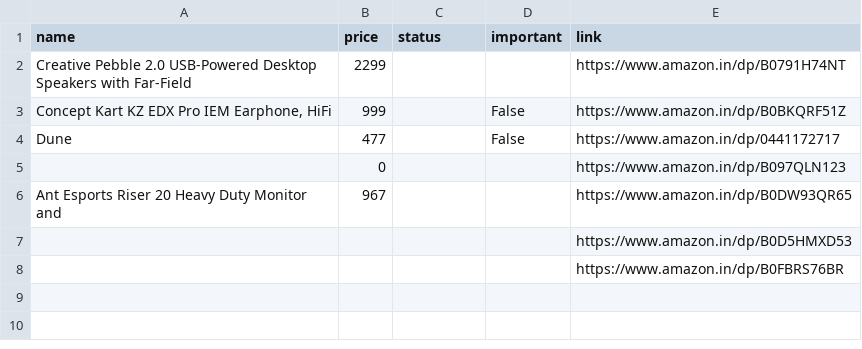
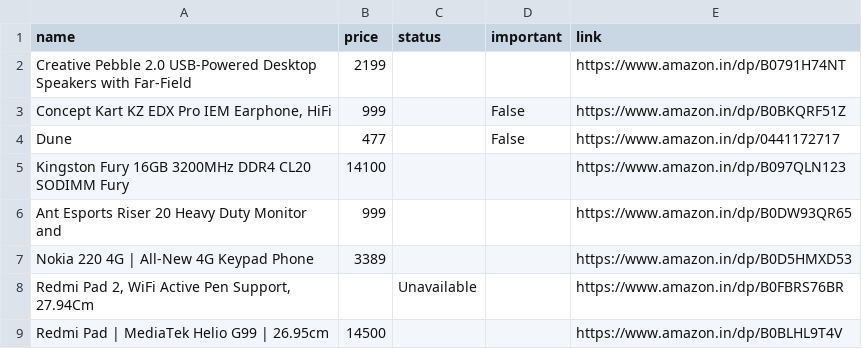
Before and after one commit to tonydavidx/Amazkart, a CSV file: data/products.csv, drawn as a sheet.

```diff
--- a/data/products.csv
+++ b/data/products.csv
@@ -1,8 +1,9 @@
 name,price,status,important,link
-Creative Pebble 2.0 USB-Powered Desktop Speakers with Far-Field,2299,,,https://www.amazon.in/dp/B0791H74NT
+Creative Pebble 2.0 USB-Powered Desktop Speakers with Far-Field,2199,,,https://www.amazon.in/dp/B0791H74NT
 "Concept Kart KZ EDX Pro IEM Earphone, HiFi",999,,False,https://www.amazon.in/dp/B0BKQRF51Z
 Dune,477,,False,https://www.amazon.in/dp/0441172717
-,0,,,https://www.amazon.in/dp/B097QLN123
-Ant Esports Riser 20 Heavy Duty Monitor and,967,,,https://www.amazon.in/dp/B0DW93QR65
-,,,,https://www.amazon.in/dp/B0D5HMXD53
-,,,,https://www.amazon.in/dp/B0FBRS76BR
+Kingston Fury 16GB 3200MHz DDR4 CL20 SODIMM Fury,14100,,,https://www.amazon.in/dp/B097QLN123
+Ant Esports Riser 20 Heavy Duty Monitor and,999,,,https://www.amazon.in/dp/B0DW93QR65
+Nokia 220 4G | All-New 4G Keypad Phone,3389,,,https://www.amazon.in/dp/B0D5HMXD53
+"Redmi Pad 2, WiFi Active Pen Support, 27.94Cm",,Unavailable,,https://www.amazon.in/dp/B0FBRS76BR
+Redmi Pad | MediaTek Helio G99 | 26.95cm,14500,,,https://www.amazon.in/dp/B0BLHL9T4V
```
Also changed, not shown: 13 other files.
